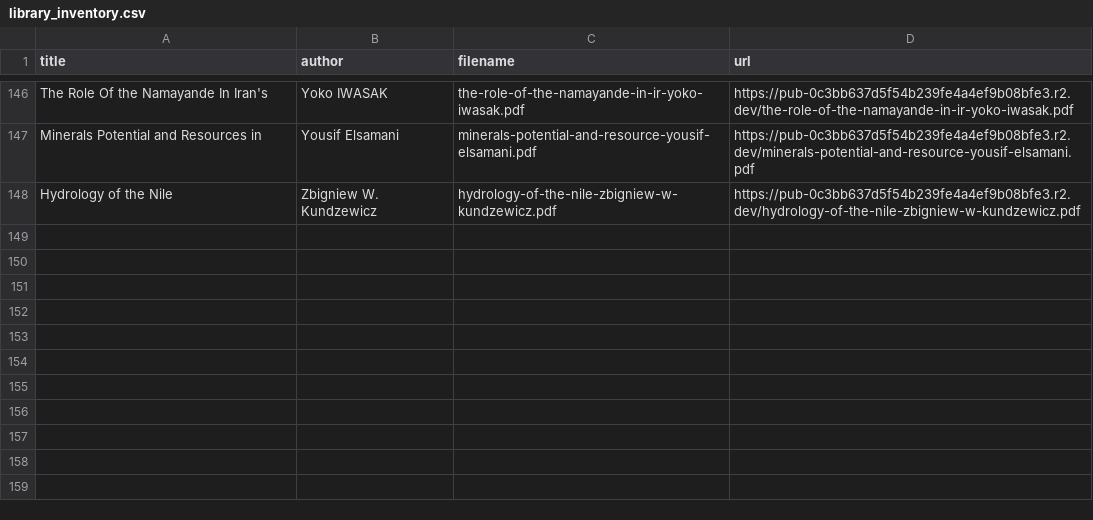
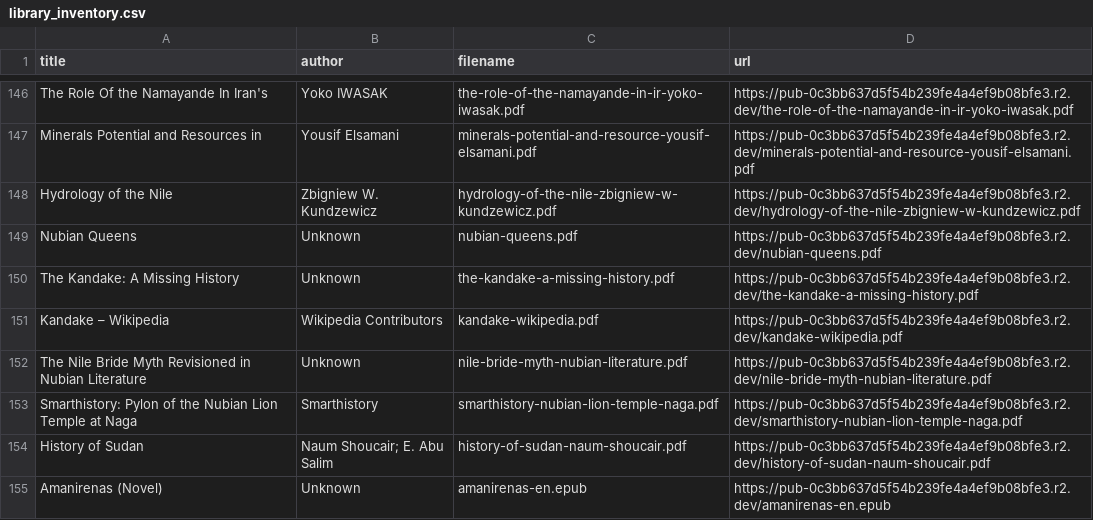
Before and after one commit to beewax/Kandaka, a CSV file: library_inventory.csv, drawn as a sheet; only a part is shown, gaps mark what is left out.

Commit message:
Add 7 Nubian PDFs to library: Kandake, Amanirenas, Shoucair, Naga temple, Nile Bride

```diff
--- a/library_inventory.csv
+++ b/library_inventory.csv
@@ -148 +148,8 @@ Minerals Potential and Resources in,Yousif Elsamani,minerals-potential-and-resou
 Hydrology of the Nile,Zbigniew W. Kundzewicz,hydrology-of-the-nile-zbigniew-w-kundzewicz.pdf,https://pub-0c3bb637d5f54b239fe4a4ef9b08bfe3.r2.dev/hydrology-of-the-nile-zbigniew-w-kundzewicz.pdf
+Nubian Queens,Unknown,nubian-queens.pdf,https://pub-0c3bb637d5f54b239fe4a4ef9b08bfe3.r2.dev/nubian-queens.pdf
+The Kandake: A Missing History,Unknown,the-kandake-a-missing-history.pdf,https://pub-0c3bb637d5f54b239fe4a4ef9b08bfe3.r2.dev/the-kandake-a-missing-history.pdf
+Kandake – Wikipedia,Wikipedia Contributors,kandake-wikipedia.pdf,https://pub-0c3bb637d5f54b239fe4a4ef9b08bfe3.r2.dev/kandake-wikipedia.pdf
+The Nile Bride Myth Revisioned in Nubian Literature,Unknown,nile-bride-myth-nubian-literature.pdf,https://pub-0c3bb637d5f54b239fe4a4ef9b08bfe3.r2.dev/nile-bride-myth-nubian-literature.pdf
+Smarthistory: Pylon of the Nubian Lion Temple at Naga,Smarthistory,smarthistory-nubian-lion-temple-naga.pdf,https://pub-0c3bb637d5f54b239fe4a4ef9b08bfe3.r2.dev/smarthistory-nubian-lion-temple-naga.pdf
+History of Sudan,Naum Shoucair; E. Abu Salim,history-of-sudan-naum-shoucair.pdf,https://pub-0c3bb637d5f54b239fe4a4ef9b08bfe3.r2.dev/history-of-sudan-naum-shoucair.pdf
+Amanirenas (Novel),Unknown,amanirenas-en.epub,https://pub-0c3bb637d5f54b239fe4a4ef9b08bfe3.r2.dev/amanirenas-en.epub
```
Also changed, not shown: 3 other files.
